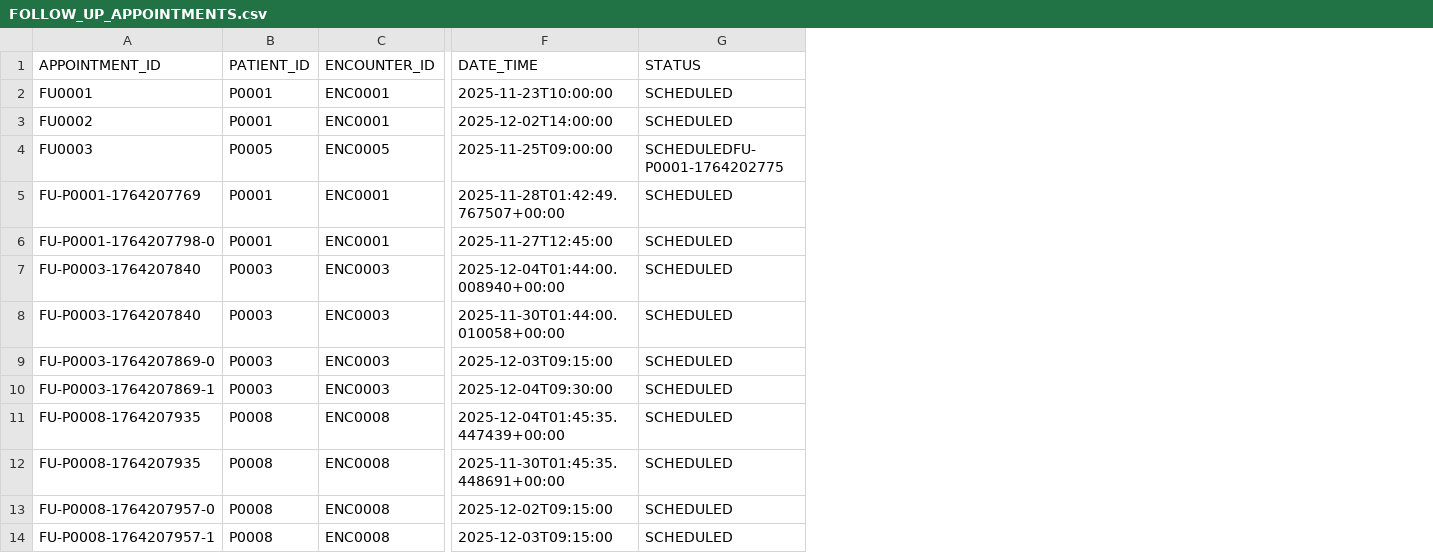
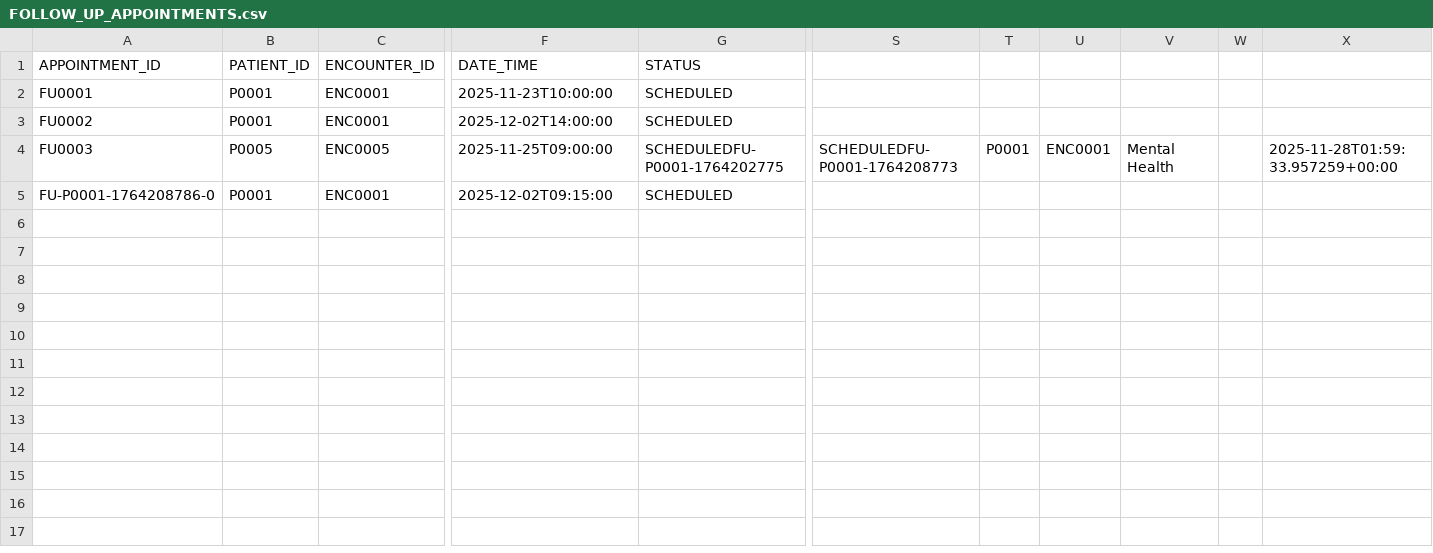
Before and after one commit to duncansb777/Windsurf, a CSV file: data/csv/FOLLOW_UP_APPOINTMENTS.csv, drawn as a sheet; only a part is shown, gaps mark what is left out; removed rows and columns are numbered as before the commit, all else as after; rows hold the shown columns only; the diff names each change by its address in the sheet, - before the commit and + after, or states it on an @@ line.

```diff
--- a/data/csv/FOLLOW_UP_APPOINTMENTS.csv
+++ b/data/csv/FOLLOW_UP_APPOINTMENTS.csv
+column S, row 4: SCHEDULEDFU-P0001-1764208773
+column T, row 4: P0001
+column U, row 4: ENC0001
+column V, row 4: Mental Health
+column W, empty
+column X, row 4: 2025-11-28T01:59:33.957259+00:00
-row 5: FU-P0001-1764207769 | P0001 | ENC0001 | 2025-11-28T01:42:49.767507+00:00 | SCHEDULED
-A5 (APPOINTMENT_ID): FU-P0001-1764207798-0
+A5 (APPOINTMENT_ID): FU-P0001-1764208786-0
-F5 (DATE_TIME): 2025-11-27T12:45:00
+F5 (DATE_TIME): 2025-12-02T09:15:00
-row 7: FU-P0003-1764207840 | P0003 | ENC0003 | 2025-12-04T01:44:00.008940+00:00 | SCHEDULED
-row 8: FU-P0003-1764207840 | P0003 | ENC0003 | 2025-11-30T01:44:00.010058+00:00 | SCHEDULED
-row 9: FU-P0003-1764207869-0 | P0003 | ENC0003 | 2025-12-03T09:15:00 | SCHEDULED
-row 10: FU-P0003-1764207869-1 | P0003 | ENC0003 | 2025-12-04T09:30:00 | SCHEDULED
-row 11: FU-P0008-1764207935 | P0008 | ENC0008 | 2025-12-04T01:45:35.447439+00:00 | SCHEDULED
-row 12: FU-P0008-1764207935 | P0008 | ENC0008 | 2025-11-30T01:45:35.448691+00:00 | SCHEDULED
-row 13: FU-P0008-1764207957-0 | P0008 | ENC0008 | 2025-12-02T09:15:00 | SCHEDULED
-row 14: FU-P0008-1764207957-1 | P0008 | ENC0008 | 2025-12-03T09:15:00 | SCHEDULED
```
Also changed, not shown: 1 other file.
